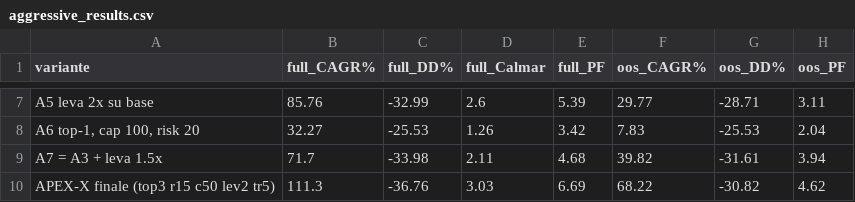
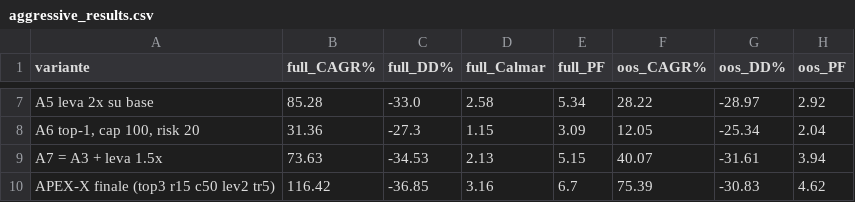
Before and after one commit to tirotta-dot/cloude, a CSV file: backtest/aggressive_results.csv, drawn as a sheet; only a part is shown, gaps mark what is left out; the diff covers the shown part only; the diff names each change by its address in the sheet, - before the commit and + after, or states it on an @@ line.

```diff
--- a/backtest/aggressive_results.csv
+++ b/backtest/aggressive_results.csv
-B7 (full_CAGR%): 85.76
+B7 (full_CAGR%): 85.28
-C7 (full_DD%): -32.99
+C7 (full_DD%): -33.0
-D7 (full_Calmar): 2.6
+D7 (full_Calmar): 2.58
-E7 (full_PF): 5.39
+E7 (full_PF): 5.34
-F7 (oos_CAGR%): 29.77
+F7 (oos_CAGR%): 28.22
-G7 (oos_DD%): -28.71
+G7 (oos_DD%): -28.97
-H7 (oos_PF): 3.11
+H7 (oos_PF): 2.92
-B8 (full_CAGR%): 32.27
+B8 (full_CAGR%): 31.36
-C8 (full_DD%): -25.53
+C8 (full_DD%): -27.3
-D8 (full_Calmar): 1.26
+D8 (full_Calmar): 1.15
-E8 (full_PF): 3.42
+E8 (full_PF): 3.09
-F8 (oos_CAGR%): 7.83
+F8 (oos_CAGR%): 12.05
-G8 (oos_DD%): -25.53
+G8 (oos_DD%): -25.34
-B9 (full_CAGR%): 71.7
+B9 (full_CAGR%): 73.63
-C9 (full_DD%): -33.98
+C9 (full_DD%): -34.53
-D9 (full_Calmar): 2.11
+D9 (full_Calmar): 2.13
-E9 (full_PF): 4.68
+E9 (full_PF): 5.15
-F9 (oos_CAGR%): 39.82
+F9 (oos_CAGR%): 40.07
-B10 (full_CAGR%): 111.3
+B10 (full_CAGR%): 116.42
-C10 (full_DD%): -36.76
+C10 (full_DD%): -36.85
-D10 (full_Calmar): 3.03
+D10 (full_Calmar): 3.16
-E10 (full_PF): 6.69
+E10 (full_PF): 6.7
-F10 (oos_CAGR%): 68.22
+F10 (oos_CAGR%): 75.39
-G10 (oos_DD%): -30.82
+G10 (oos_DD%): -30.83
```
Also changed, not shown: 28 edited cells elsewhere in this file, backtest/experiments.csv, backtest/results_full.csv, 13 other files.
